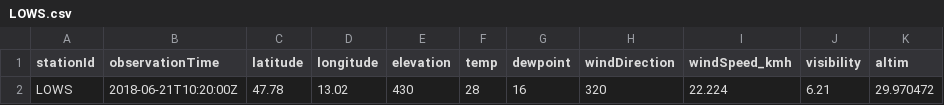
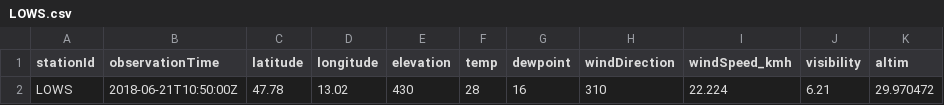
Before and after one commit to geos4s/18S856162, a CSV file: sgroup05/LOWS.csv, drawn as a sheet; only a part is shown; the diff names each change by its address in the sheet, - before the commit and + after, or states it on an @@ line.

Commit message:
Add sgroup05/LOWS.csv

```diff
--- a/sgroup05/LOWS.csv
+++ b/sgroup05/LOWS.csv
-B2 (observationTime): 2018-06-21T10:20:00Z
+B2 (observationTime): 2018-06-21T10:50:00Z
-H2 (windDirection): 320
+H2 (windDirection): 310
```
